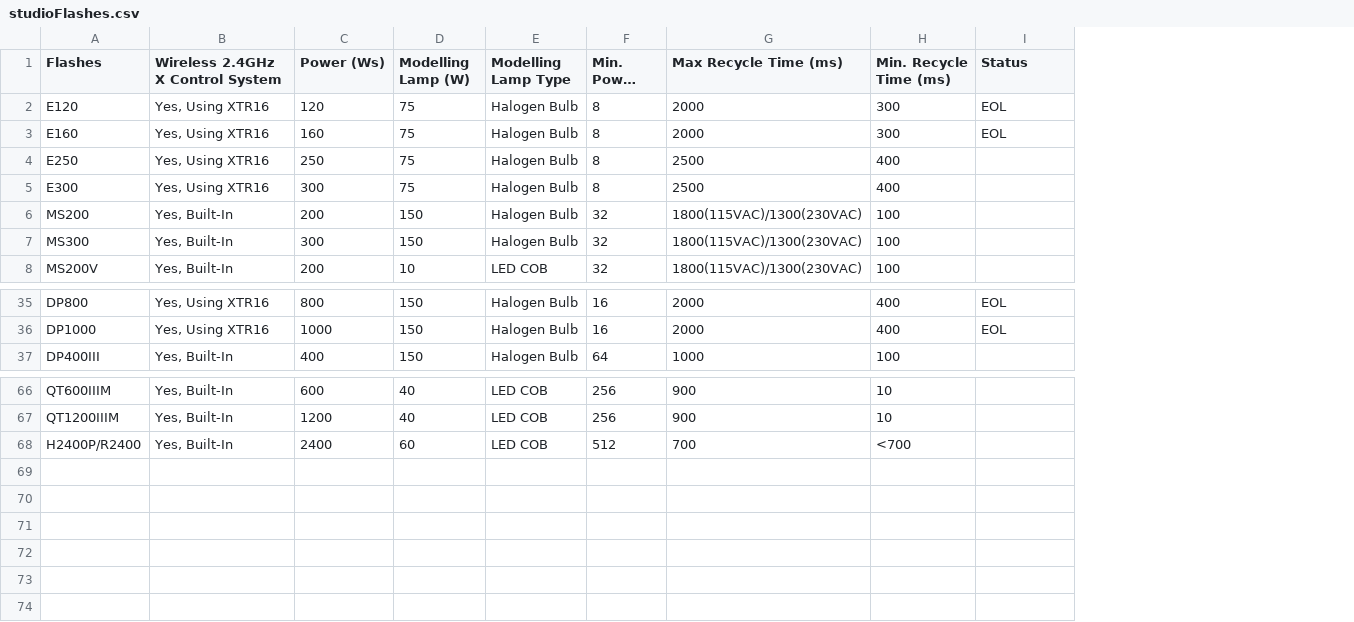
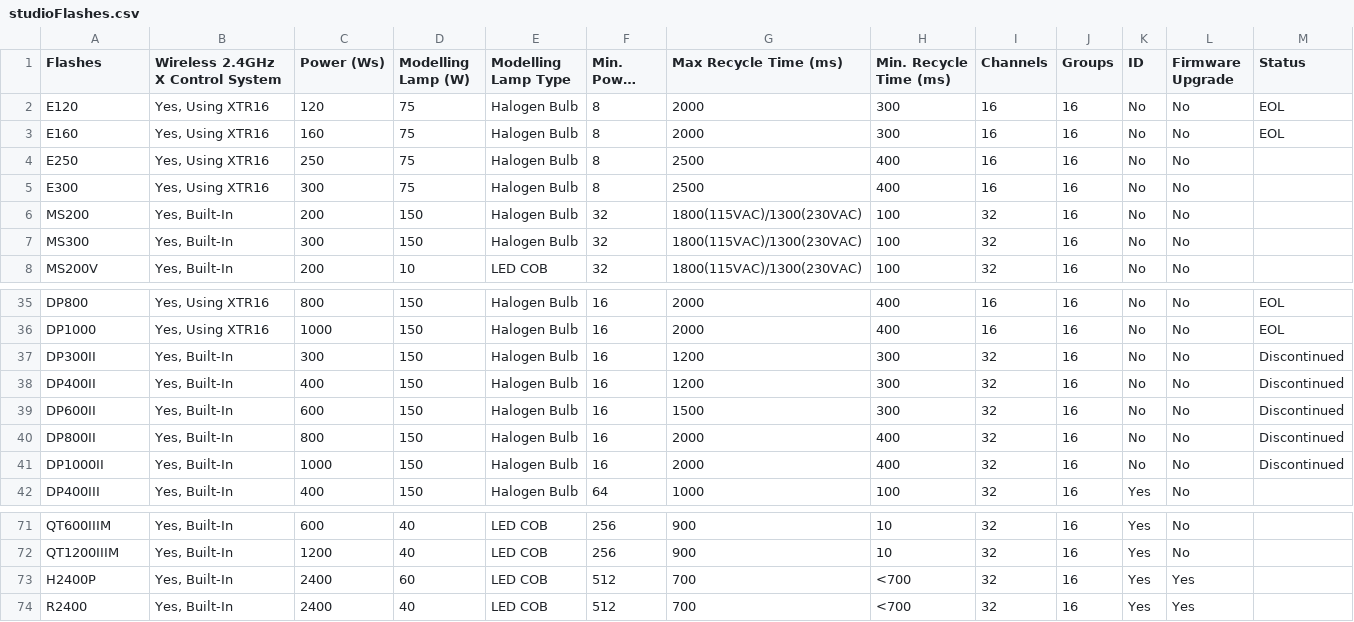
Before and after one commit to jerrywoo96/Camera, a CSV file: Godox/studioFlashes.csv, drawn as a sheet; only a part is shown, gaps mark what is left out; long unchanged cells end in …; addresses are those after the commit; the diff names each change by its address in the sheet, - before the commit and + after, or states it on an @@ line.

Commit message:
Update studioFlashes.csv

```diff
--- a/Godox/studioFlashes.csv
+++ b/Godox/studioFlashes.csv
+column I (Channels), rows 2-8: 16 | 16 | 16 | 16 | 32 | 32 | 32; rows 35-36: 16 | 16; row 42: 32; rows 71-73: all 32
+column J (Groups), rows 2-8: all 16; rows 35-36: 16 | 16; row 42: 16; rows 71-73: all 16
+column K (ID), rows 2-8: all No; rows 35-36: No | No; row 42: Yes; rows 71-73: all Yes
+column L (Firmware Upgrade), rows 2-8: all No; rows 35-36: No | No; row 42: No; rows 71-73: No | No | Yes
+row 37: DP300II | Yes, Built-In | 300 | 150 | Halogen Bulb | 16 | 1200 | 300 | 32 | 16 | No | No | Discontinued
+row 38: DP400II | Yes, Built-In | 400 | 150 | Halogen Bulb | 16 | 1200 | 300 | 32 | 16 | No | No | Discontinued
+row 39: DP600II | Yes, Built-In | 600 | 150 | Halogen Bulb | 16 | 1500 | 300 | 32 | 16 | No | No | Discontinued
+row 40: DP800II | Yes, Built-In | 800 | 150 | Halogen Bulb | 16 | 2000 | 400 | 32 | 16 | No | No | Discontinued
+row 41: DP1000II | Yes, Built-In | 1000 | 150 | Halogen Bulb | 16 | 2000 | 400 | 32 | 16 | No | No | Discontinued
-A73 (Flashes): H2400P/R2400
+A73 (Flashes): H2400P
+row 74: R2400 | Yes, Built-In | 2400 | 40 | LED COB | 512 | 700 | <700 | 32 | 16 | Yes | Yes
```
